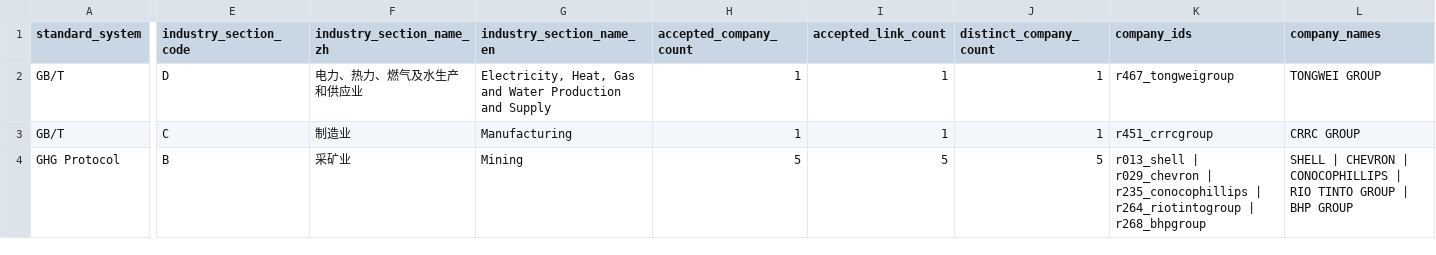
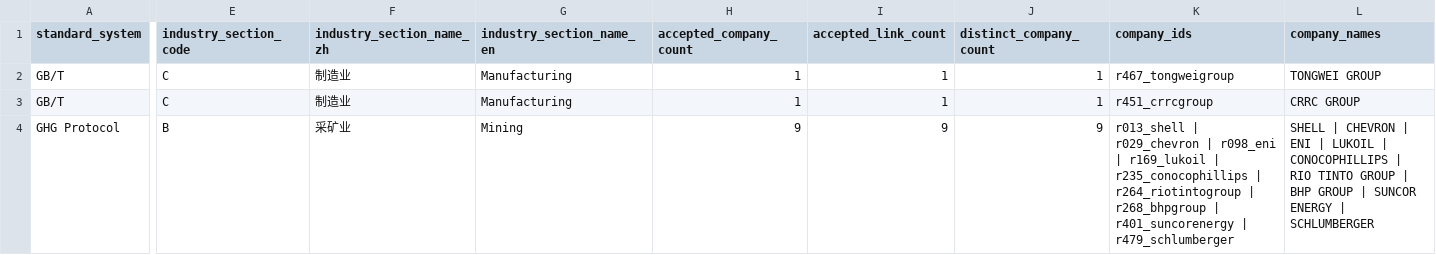
Before and after one commit to DCCAISSON/fortune500_esg_kg, a CSV file: assets/data/world500/workbench/world500_standard_industry_section_sankey_links.csv, drawn as a sheet; only a part is shown, gaps mark what is left out; the diff covers the shown part only; the diff names each change by its address in the sheet, - before the commit and + after, or states it on an @@ line.

```diff
--- a/assets/data/world500/workbench/world500_standard_industry_section_sankey_links.csv
+++ b/assets/data/world500/workbench/world500_standard_industry_section_sankey_links.csv
-E2 (industry_section_code): D
+E2 (industry_section_code): C
-F2 (industry_section_name_zh): 电力、热力、燃气及水生产和供应业
+F2 (industry_section_name_zh): 制造业
-G2 (industry_section_name_en): Electricity, Heat, Gas and Water Production and Supply
+G2 (industry_section_name_en): Manufacturing
-H4 (accepted_company_count): 5
+H4 (accepted_company_count): 9
-I4 (accepted_link_count): 5
+I4 (accepted_link_count): 9
-J4 (distinct_company_count): 5
+J4 (distinct_company_count): 9
-K4 (company_ids): …r029_chevron | r235_conocophillips | r264_riotintogroup | r268_bhpgroup
+K4 (company_ids): …r029_chevron | r098_eni | r169_lukoil | r235_conocophillips | r264_riotintogroup | r268_bhpgroup | r401_suncorenergy | r479_schlumberger
-L4 (company_names): …CHEVRON | CONOCOPHILLIPS | RIO TINTO GROUP | BHP GROUP
+L4 (company_names): …CHEVRON | ENI | LUKOIL | CONOCOPHILLIPS | RIO TINTO GROUP | BHP GROUP | SUNCOR ENERGY | SCHLUMBERGER
```
Also changed, not shown: 1 added row, 5 removed rows and 103 edited cells elsewhere in this file, assets/data/world500/workbench/world500_emissions_industry_section_ranking.csv, assets/data/world500/workbench/world500_emissions_industry_section_scope_summary.csv, 47 other files.
